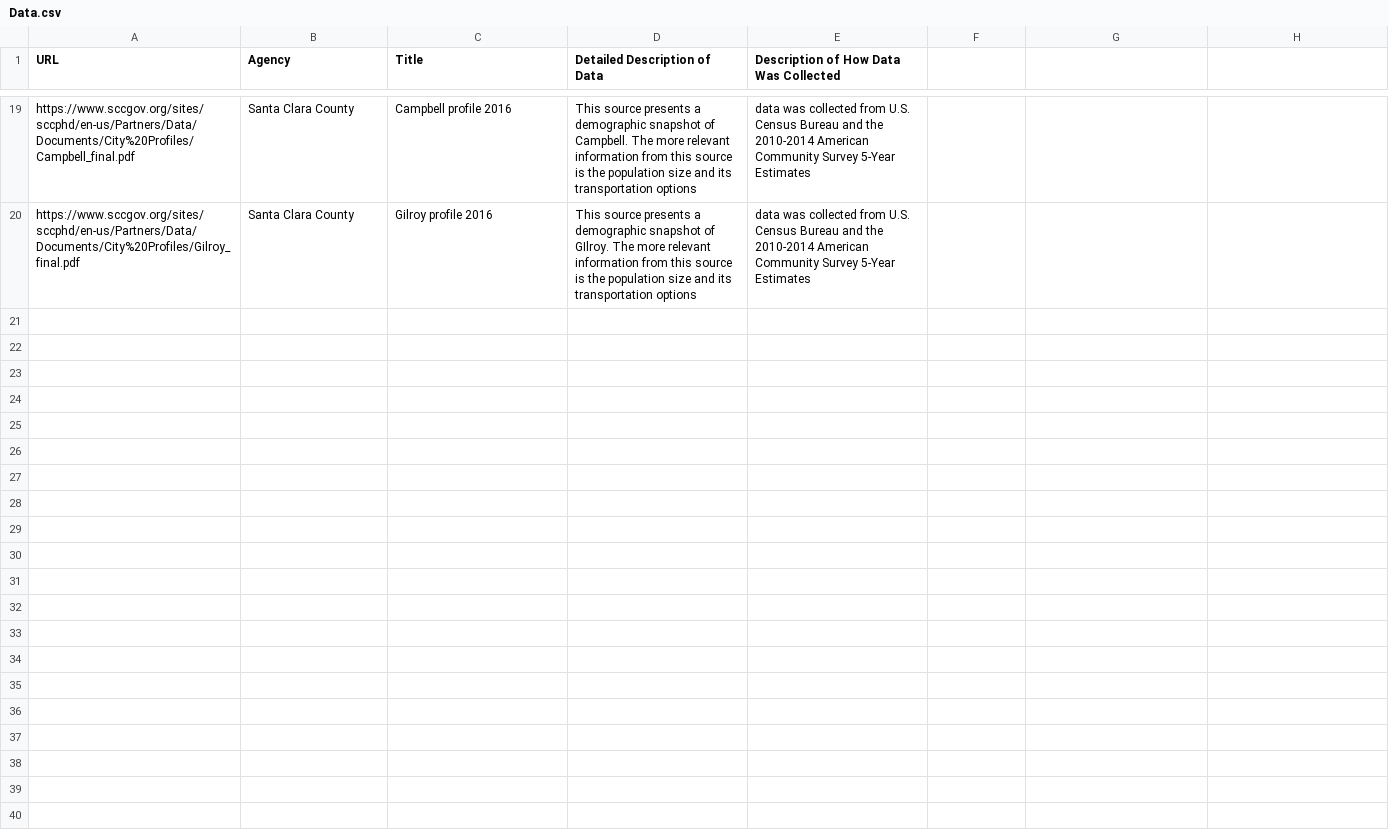
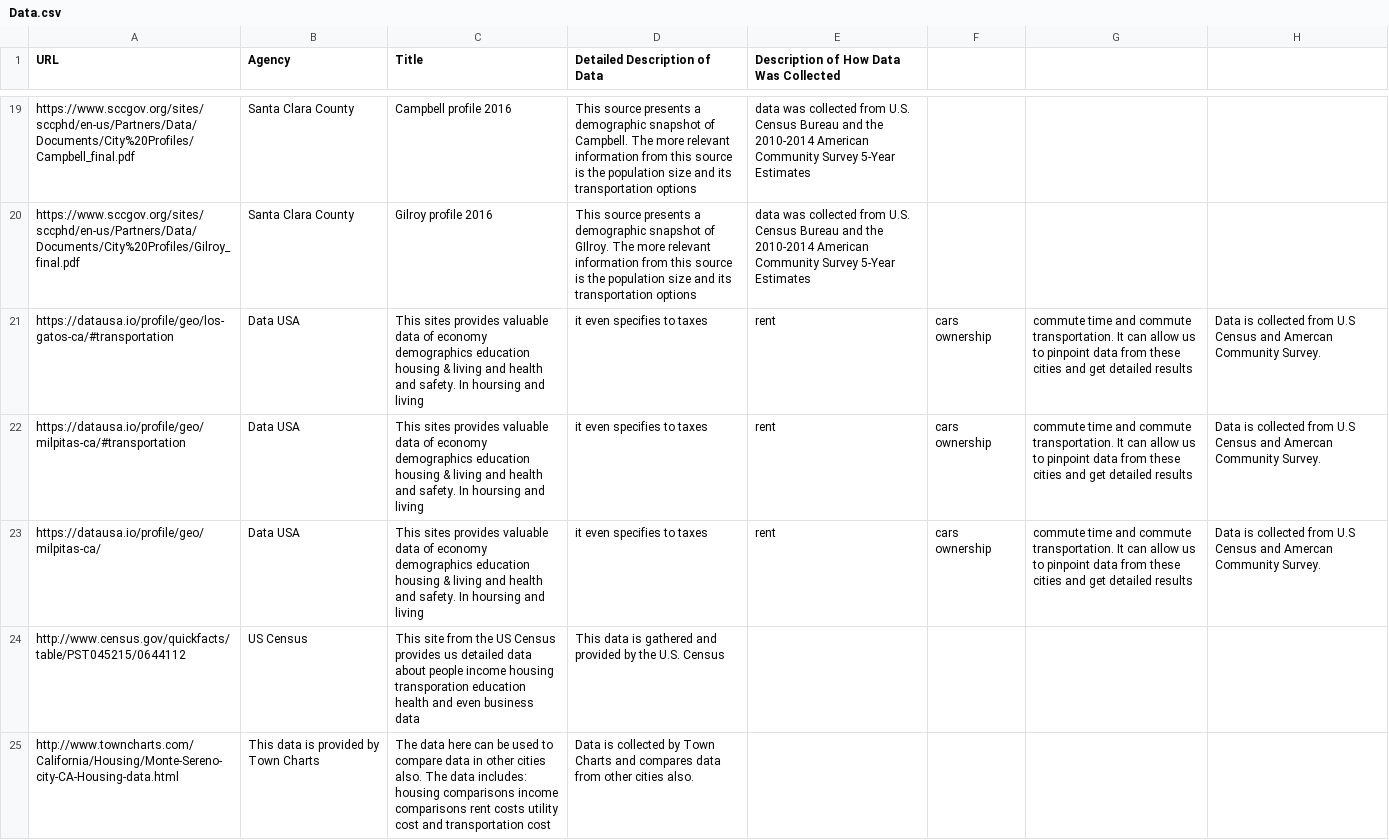
Before and after one commit to vta/Data-Gathering, a CSV file: Data.csv, drawn as a sheet; only a part is shown, gaps mark what is left out.

Commit message:
Update Data.csv

```diff
--- a/Data.csv
+++ b/Data.csv
@@ -20 +20,6 @@ https://www.sccgov.org/sites/sccphd/en-us/Partners/Data/Documents/City%20Profile
 https://www.sccgov.org/sites/sccphd/en-us/Partners/Data/Documents/City%20Profiles/Gilroy_final.pdf, Santa Clara County, Gilroy profile 2016, This source presents a demographic snapshot of GIlroy. The more relevant information from this source is the population size and its transportation options, data was collected from U.S. Census Bureau and the 2010-2014 American Community Survey 5-Year Estimates
+https://datausa.io/profile/geo/los-gatos-ca/#transportation,Data USA,This sites provides valuable data of economy demographics education housing & living and health and safety. In hoursing and living, it even specifies to taxes, rent, cars ownership, commute time and commute transportation. It can allow us to pinpoint data from these cities and get detailed results, Data is collected from U.S Census and Amercan Community Survey.
+https://datausa.io/profile/geo/milpitas-ca/#transportation,Data USA,This sites provides valuable data of economy demographics education housing & living and health and safety. In hoursing and living, it even specifies to taxes, rent, cars ownership, commute time and commute transportation. It can allow us to pinpoint data from these cities and get detailed results, Data is collected from U.S Census and Amercan Community Survey.
+https://datausa.io/profile/geo/milpitas-ca/,Data USA,This sites provides valuable data of economy demographics education housing & living and health and safety. In hoursing and living, it even specifies to taxes, rent, cars ownership, commute time and commute transportation. It can allow us to pinpoint data from these cities and get detailed results, Data is collected from U.S Census and Amercan Community Survey.
+http://www.census.gov/quickfacts/table/PST045215/0644112, US Census,This site from the US Census provides us detailed data about people income housing transporation education health and even business data, This data is gathered and provided by the U.S. Census
+http://www.towncharts.com/California/Housing/Monte-Sereno-city-CA-Housing-data.html, This data is provided by Town Charts, The data here can be used to compare data in other cities also. The data includes: housing comparisons income comparisons rent costs utility cost and transportation cost, Data is collected by Town Charts and compares data from other cities also.
```
